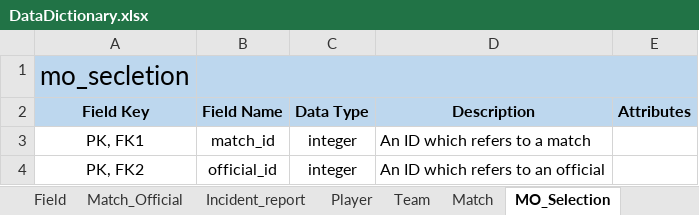
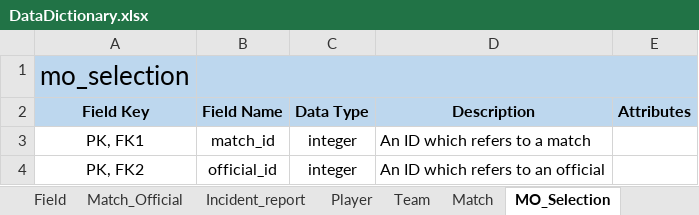
Before and after one commit to leggant/DB2-Design-Assignment, an Excel workbook: DataDictionary.xlsx, sheet MO_Selection, drawn as a sheet; values as stored, in another font and other column widths than the file's, no borders; the diff names each change by its address in the sheet, - before the commit and + after, or states it on an @@ line.

```diff
--- a/DataDictionary.xlsx (sheet MO_Selection)
+++ b/DataDictionary.xlsx (sheet MO_Selection)
-A1 (Field Key): mo_secletion
+A1 (Field Key): mo_selection
```
Also changed, not shown: sheet Team, sheet Facility, other sheet tabs.
